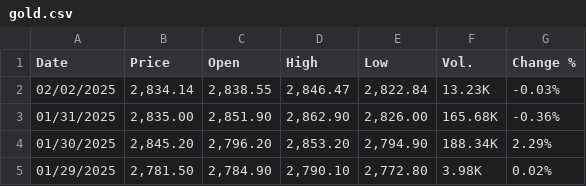
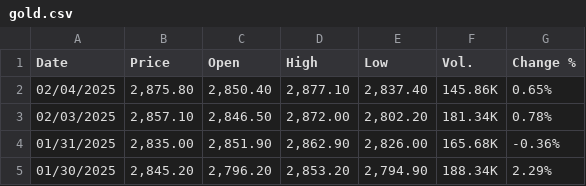
Before and after one commit to ThaiDuongLe20022003/Gold-Price-Prediction-App, a CSV file: gold.csv, drawn as a sheet; only a part is shown; the shorter side is filled out with more unchanged rows; removed rows and columns are numbered as before the commit, all else as after; the diff names each change by its address in the sheet, - before the commit and + after, or states it on an @@ line.

Commit message:
Update data to Feb 04, 2025

```diff
--- a/gold.csv
+++ b/gold.csv
-row 2: 02/02/2025 | 2,834.14 | 2,838.55 | 2,846.47 | 2,822.84 | 13.23K | -0.03%
+row 2: 02/04/2025 | 2,875.80 | 2,850.40 | 2,877.10 | 2,837.40 | 145.86K | 0.65%
+row 3: 02/03/2025 | 2,857.10 | 2,846.50 | 2,872.00 | 2,802.20 | 181.34K | 0.78%
```
